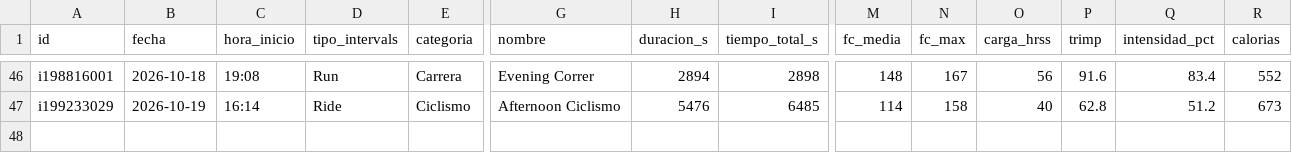
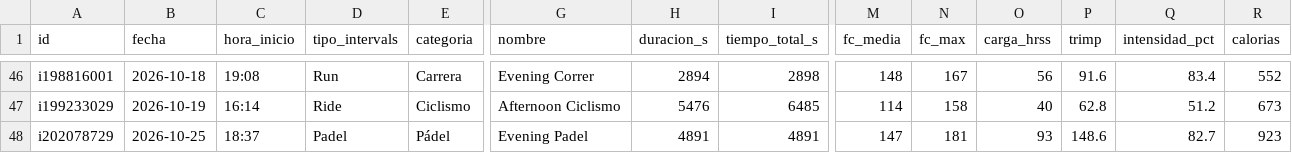
Before and after one commit to jpzingoni/stats-training, a CSV file: datos/actividades.csv, drawn as a sheet; only a part is shown, gaps mark what is left out; rows hold the shown columns only; the diff names each change by its address in the sheet, - before the commit and + after, or states it on an @@ line.

```diff
--- a/datos/actividades.csv
+++ b/datos/actividades.csv
+row 48: i202078729 | 2026-10-25 | 18:37 | Padel | Pádel | Evening Padel | 4891 | 4891 | 147 | 181 | 93 | 148.6 | 82.7 | 923
```
Also changed, not shown: datos/bienestar.csv, datos/bloques.csv, 4 other files.
